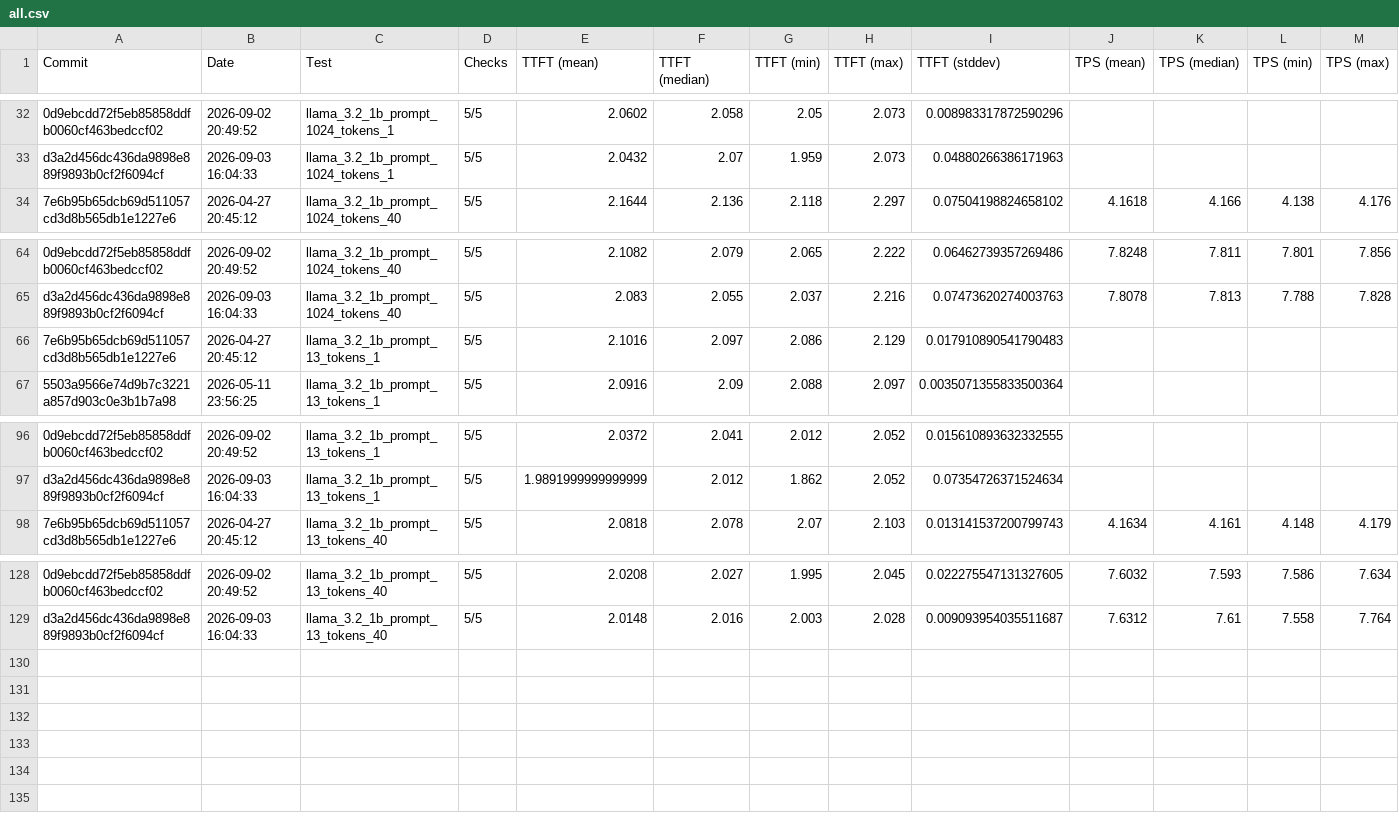
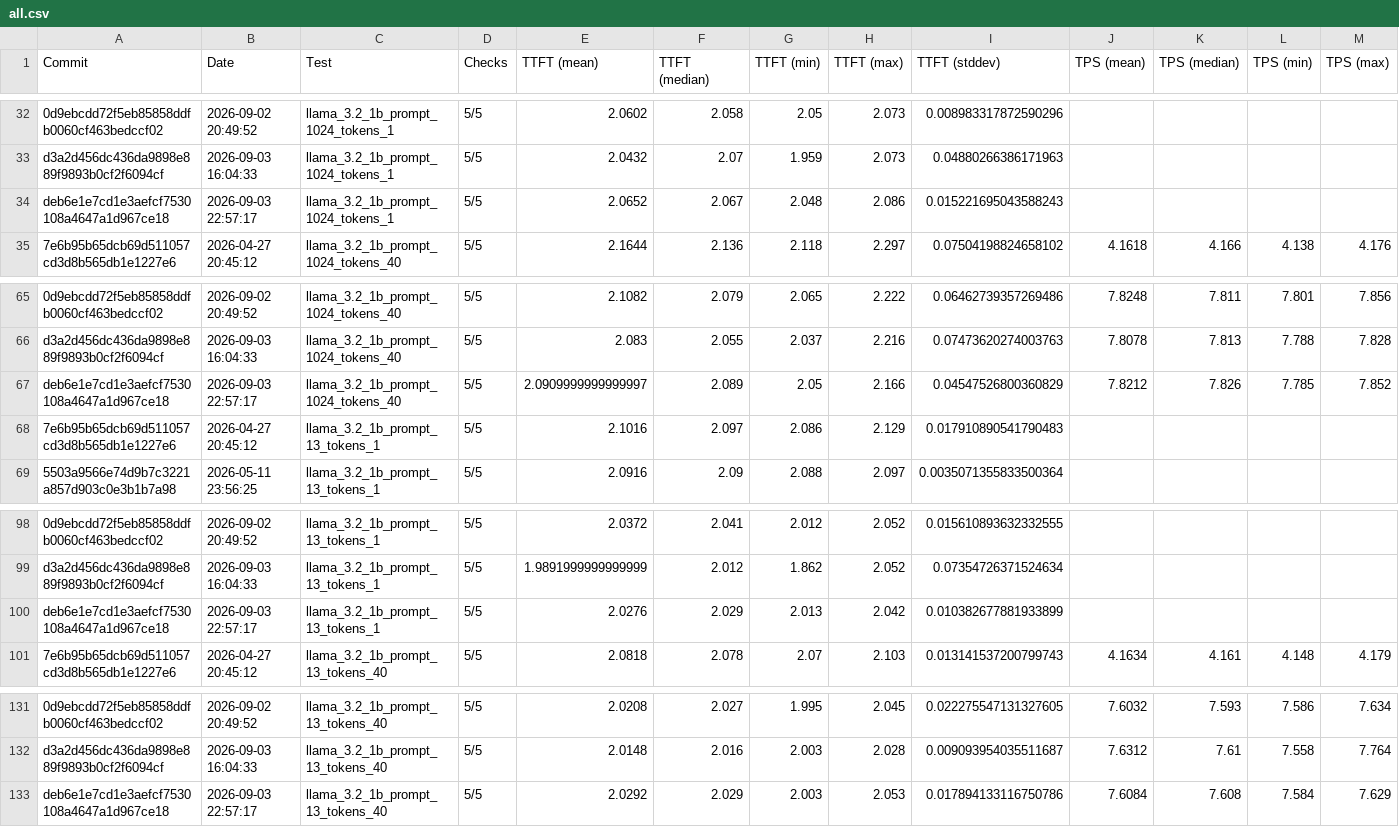
Before and after one commit to amd/IRON, a CSV file: krackan/examples/all.csv, drawn as a sheet; only a part is shown, gaps mark what is left out; rows hold the shown columns only; the diff names each change by its address in the sheet, - before the commit and + after, or states it on an @@ line.

```diff
--- a/krackan/examples/all.csv
+++ b/krackan/examples/all.csv
+row 34: deb6e1e7cd1e3aefcf7530108a4647a1d967ce18 | 2026-09-03 22:57:17 | llama_3.2_1b_prompt_1024_tokens_1 | 5/5 | 2.0652 | 2.067 | 2.048 | 2.086 | 0.015221695043588243
+row 67: deb6e1e7cd1e3aefcf7530108a4647a1d967ce18 | 2026-09-03 22:57:17 | llama_3.2_1b_prompt_1024_tokens_40 | 5/5 | 2.0909999999999997 | 2.089 | 2.05 | 2.166 | 0.04547526800360829 | 7.8212 | 7.826 | 7.785 | 7.852
+row 100: deb6e1e7cd1e3aefcf7530108a4647a1d967ce18 | 2026-09-03 22:57:17 | llama_3.2_1b_prompt_13_tokens_1 | 5/5 | 2.0276 | 2.029 | 2.013 | 2.042 | 0.010382677881933899
+row 133: deb6e1e7cd1e3aefcf7530108a4647a1d967ce18 | 2026-09-03 22:57:17 | llama_3.2_1b_prompt_13_tokens_40 | 5/5 | 2.0292 | 2.029 | 2.003 | 2.053 | 0.017894133116750786 | 7.6084 | 7.608 | 7.584 | 7.629
```
Also changed, not shown: krackan/examples/latest.csv, 2 other files.
